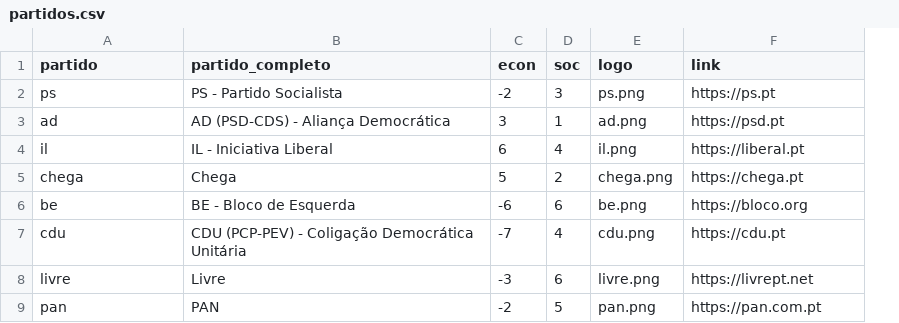
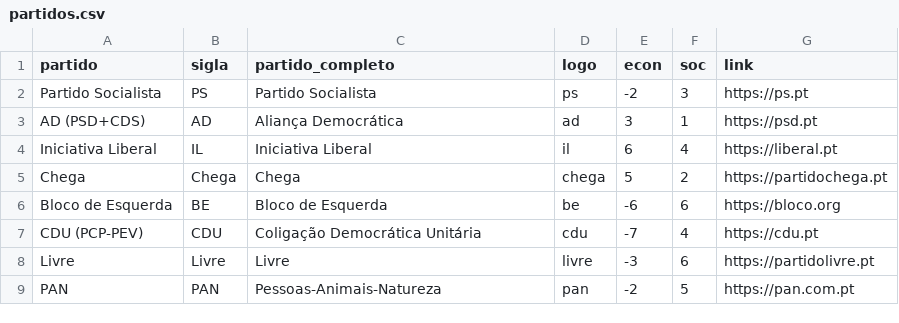
Before and after one commit to pamado98/app-politica, a CSV file: partidos.csv, drawn as a sheet; removed rows and columns are numbered as before the commit, all else as after; the diff names each change by its address in the sheet, - before the commit and + after, or states it on an @@ line.

```diff
--- a/partidos.csv
+++ b/partidos.csv
+column B (sigla), rows 2-9: PS | AD | IL | Chega | BE | CDU | Livre | PAN
+column D (logo), rows 2-9: ps | ad | il | chega | be | cdu | livre | pan
-column E (logo), rows 2-9: ps.png | ad.png | il.png | chega.png | be.png | cdu.png | livre.png | pan.png
-A2 (partido): ps
+A2 (partido): Partido Socialista
-C2 (partido_completo): PS - Partido Socialista
+C2 (partido_completo): Partido Socialista
-A3 (partido): ad
+A3 (partido): AD (PSD+CDS)
-C3 (partido_completo): AD (PSD-CDS) - Aliança Democrática
+C3 (partido_completo): Aliança Democrática
-A4 (partido): il
+A4 (partido): Iniciativa Liberal
-C4 (partido_completo): IL - Iniciativa Liberal
+C4 (partido_completo): Iniciativa Liberal
-A5 (partido): chega
+A5 (partido): Chega
-G5 (link): https://chega.pt
+G5 (link): https://partidochega.pt
-A6 (partido): be
+A6 (partido): Bloco de Esquerda
-C6 (partido_completo): BE - Bloco de Esquerda
+C6 (partido_completo): Bloco de Esquerda
-A7 (partido): cdu
+A7 (partido): CDU (PCP-PEV)
-C7 (partido_completo): CDU (PCP-PEV) - Coligação Democrática Unitária
+C7 (partido_completo): Coligação Democrática Unitária
-A8 (partido): livre
+A8 (partido): Livre
-G8 (link): https://livrept.net
+G8 (link): https://partidolivre.pt
-A9 (partido): pan
+A9 (partido): PAN
-C9 (partido_completo): PAN
+C9 (partido_completo): Pessoas-Animais-Natureza
```
Also changed, not shown: 1 other file.
